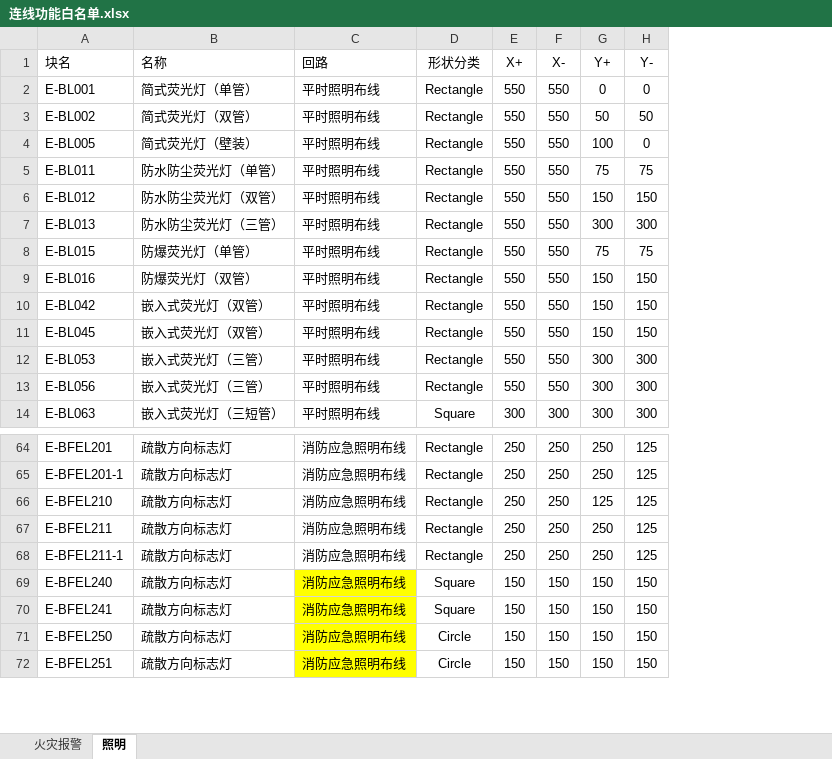
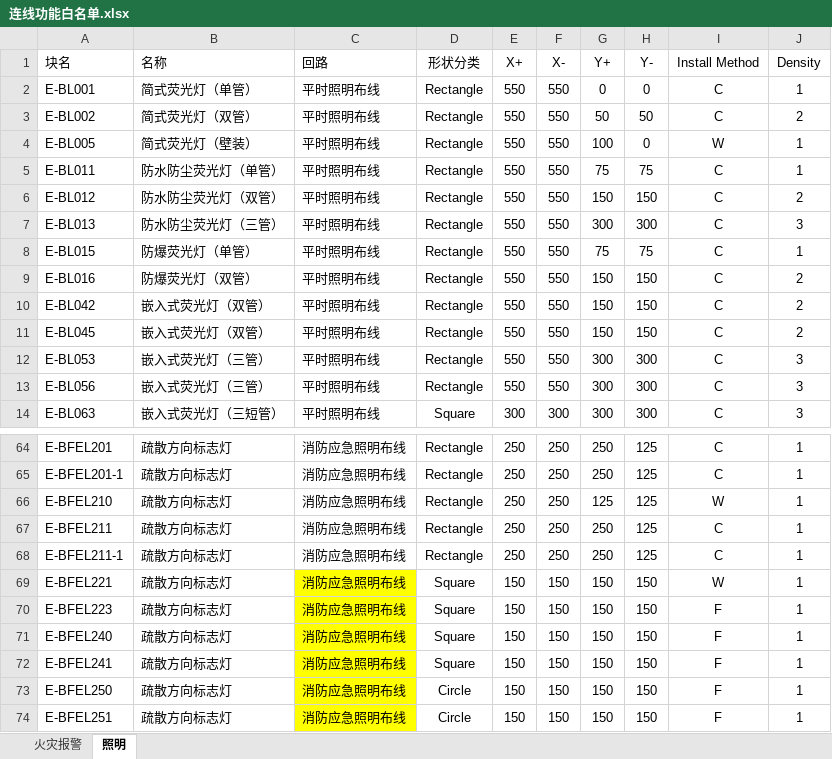
Before and after one commit to SBESIRC/ThMEPEngine, an Excel workbook: AutoLoader/Contents/Support/连线功能白名单.xlsx, sheet 照明, drawn as a sheet; only a part is shown, gaps mark what is left out; values as stored, in another font and other column widths than the file's, no borders; the diff names each change by its address in the sheet, - before the commit and + after, or states it on an @@ line.

```diff
--- a/AutoLoader/Contents/Support/连线功能白名单.xlsx (sheet 照明)
+++ b/AutoLoader/Contents/Support/连线功能白名单.xlsx (sheet 照明)
+column I (Install Method), rows 2-14: C | C | W | C | C | C | C | C | C | C | C | C | C; rows 64-68: C | C | W | C | C; rows 71-74: all F
+column J (Density), rows 2-14: 1 | 2 | 1 | 1 | 2 | 3 | 1 | 2 | 2 | 2 | 3 | 3 | 3; rows 64-68: all 1; rows 71-74: all 1
+row 69: E-BFEL221 | 疏散方向标志灯 | 消防应急照明布线 | Square | 150 | 150 | 150 | 150 | W | 1
+row 70: E-BFEL223 | 疏散方向标志灯 | 消防应急照明布线 | Square | 150 | 150 | 150 | 150 | F | 1
```
Also changed, not shown: sheet 火灾报警, 5 other files.
